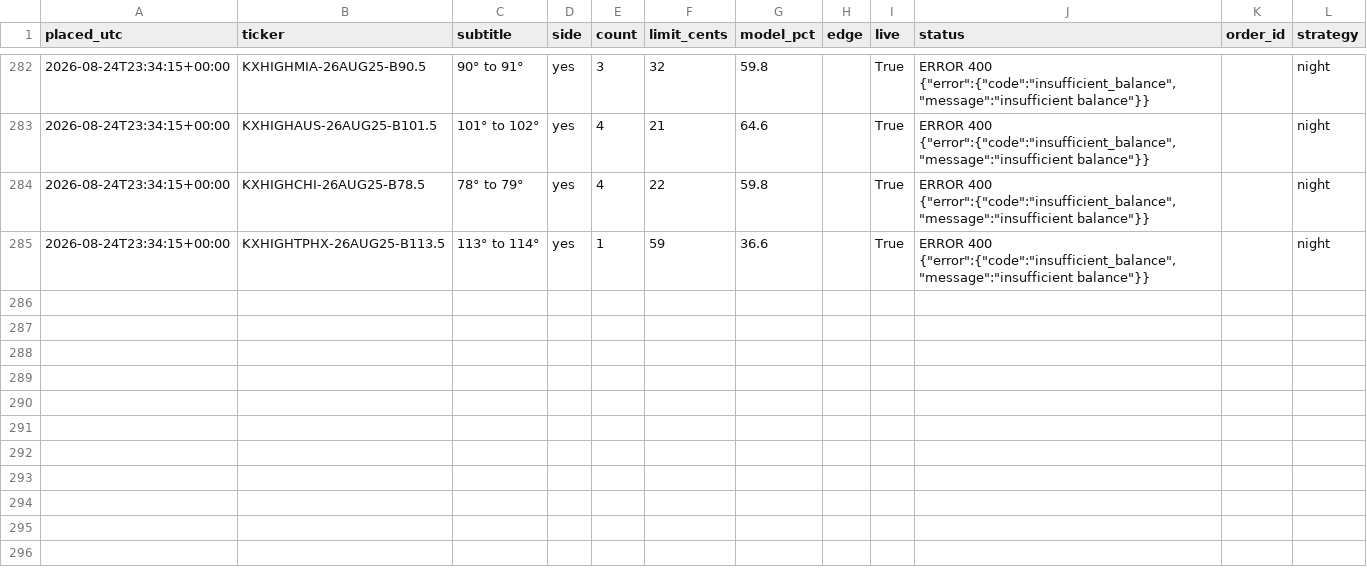
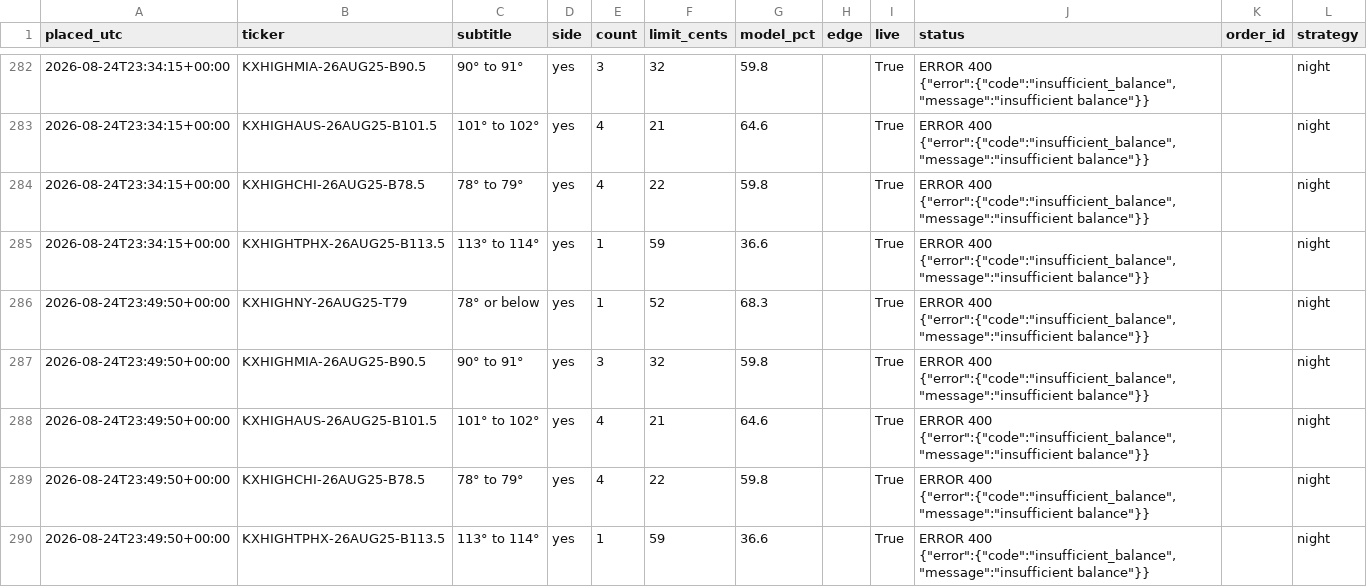
Before and after one commit to chrisscott2526-prog/Weather-Bot, a CSV file: trades.csv, drawn as a sheet; only a part is shown, gaps mark what is left out; the diff names each change by its address in the sheet, - before the commit and + after, or states it on an @@ line.

Commit message:
trades 2026-08-24 23:49

```diff
--- a/trades.csv
+++ b/trades.csv
+row 286: 2026-08-24T23:49:50+00:00 | KXHIGHNY-26AUG25-T79 | 78° or below | yes | 1 | 52 | 68.3 |  | True | ERROR 400 {"error":{"code":"insufficient_balance","message":"insufficient balance"}} |  | night
+row 287: 2026-08-24T23:49:50+00:00 | KXHIGHMIA-26AUG25-B90.5 | 90° to 91° | yes | 3 | 32 | 59.8 |  | True | ERROR 400 {"error":{"code":"insufficient_balance","message":"insufficient balance"}} |  | night
+row 288: 2026-08-24T23:49:50+00:00 | KXHIGHAUS-26AUG25-B101.5 | 101° to 102° | yes | 4 | 21 | 64.6 |  | True | ERROR 400 {"error":{"code":"insufficient_balance","message":"insufficient balance"}} |  | night
+row 289: 2026-08-24T23:49:50+00:00 | KXHIGHCHI-26AUG25-B78.5 | 78° to 79° | yes | 4 | 22 | 59.8 |  | True | ERROR 400 {"error":{"code":"insufficient_balance","message":"insufficient balance"}} |  | night
+row 290: 2026-08-24T23:49:50+00:00 | KXHIGHTPHX-26AUG25-B113.5 | 113° to 114° | yes | 1 | 59 | 36.6 |  | True | ERROR 400 {"error":{"code":"insufficient_balance","message":"insufficient balance"}} |  | night
```
